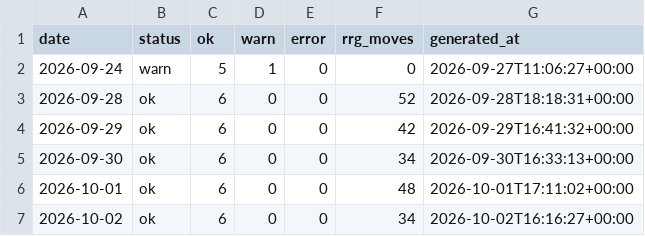
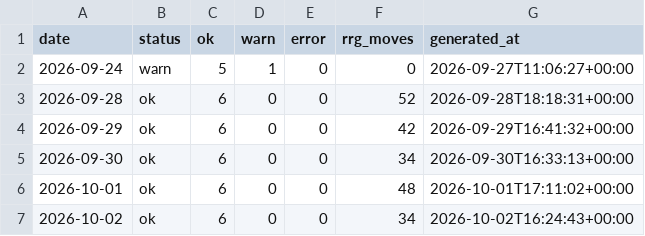
Before and after one commit to abinbyanjankar-HellRider/Nepse-Summary, a CSV file: data/history/checks.csv, drawn as a sheet.

```diff
--- a/data/history/checks.csv
+++ b/data/history/checks.csv
@@ -6,2 +6,2 @@ date,status,ok,warn,error,rrg_moves,generated_at
 2026-10-01,ok,6,0,0,48,2026-10-01T17:11:02+00:00
-2026-10-02,ok,6,0,0,34,2026-10-02T16:16:27+00:00
+2026-10-02,ok,6,0,0,34,2026-10-02T16:24:43+00:00
```
Also changed, not shown: data/history/runs.csv, 3 other files.
